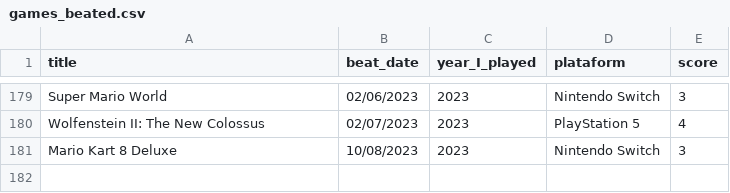
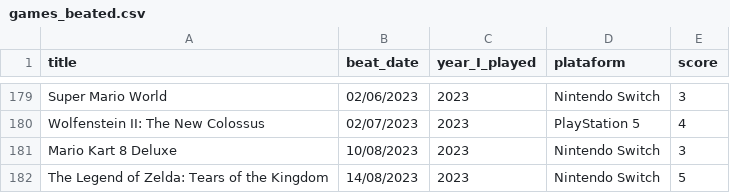
Before and after one commit to andredarcie/my-life-data, a CSV file: data/games/games_beated.csv, drawn as a sheet; only a part is shown, gaps mark what is left out; the diff names each change by its address in the sheet, - before the commit and + after, or states it on an @@ line.

Commit message:
Update games_beated.csv

```diff
--- a/data/games/games_beated.csv
+++ b/data/games/games_beated.csv
+row 182: The Legend of Zelda: Tears of the Kingdom | 14/08/2023 | 2023 | Nintendo Switch | 5
```
